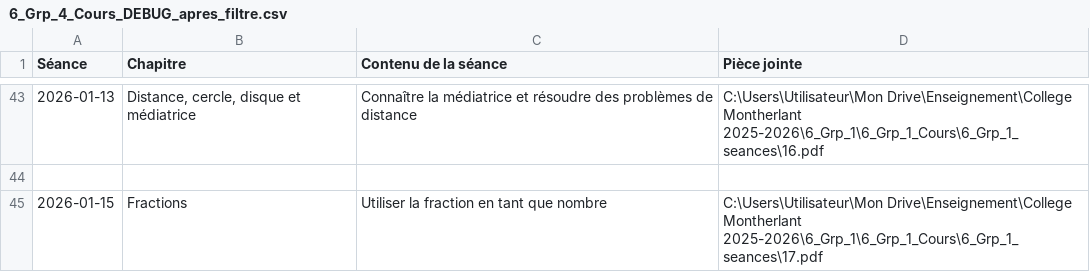
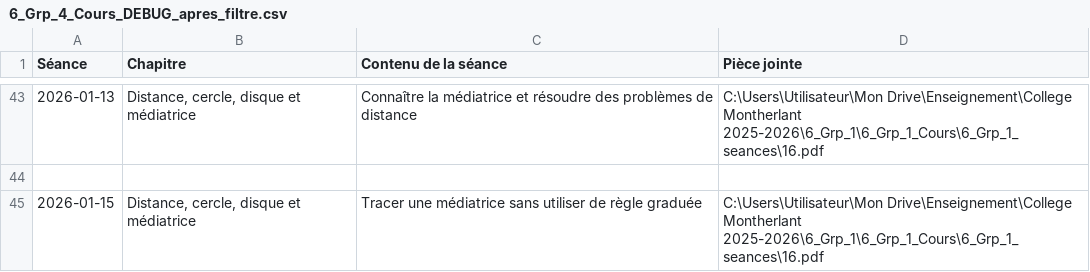
Before and after one commit to EnseignementMath/cours-de-maths, a CSV file: docs/progressions/College Montherlant 2025-2026/6_Grp_4_Cours_DEBUG_apres_filtre.csv, drawn as a sheet; only a part is shown, gaps mark what is left out.

```diff
--- a/docs/progressions/College Montherlant 2025-2026/6_Grp_4_Cours_DEBUG_apres_filtre.csv
+++ b/docs/progressions/College Montherlant 2025-2026/6_Grp_4_Cours_DEBUG_apres_filtre.csv
@@ -44,2 +44,2 @@ Séance,Chapitre,Contenu de la séance,Pièce jointe
 
-2026-01-15,Fractions,Utiliser la fraction en tant que nombre,C:\Users\Utilisateur\Mon Drive\Enseignement\College Montherlant 2025-2026\6_Grp_1\6_Grp_1_Cours\6_Grp_1_seances\17.pdf
+2026-01-15,"Distance, cercle, disque et médiatrice",Tracer une médiatrice sans utiliser de règle graduée,C:\Users\Utilisateur\Mon Drive\Enseignement\College Montherlant 2025-2026\6_Grp_1\6_Grp_1_Cours\6_Grp_1_seances\16.pdf
```
Also changed, not shown: docs/progressions/College Montherlant 2025-2026/6_Grp_4_Cours_DEBUG_avant_filtre.csv, 8 other files.
